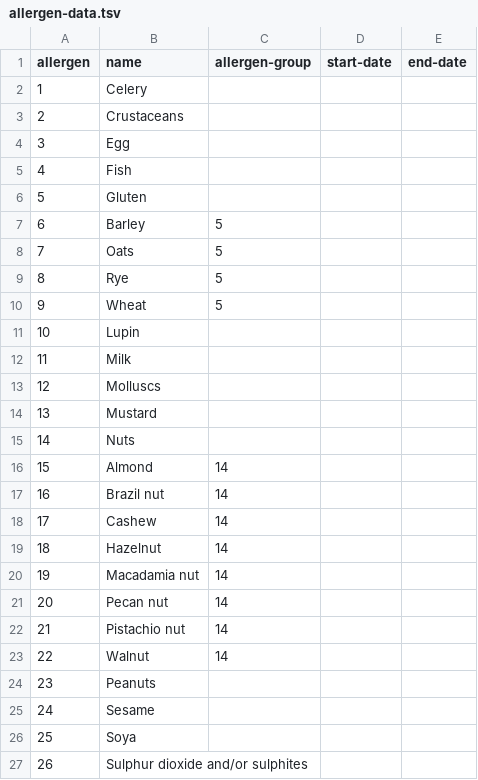
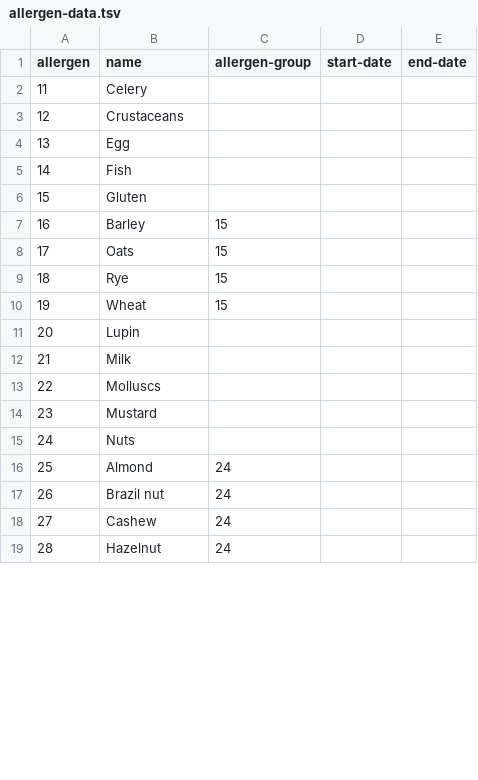
Before and after one commit to openregister/food-data, a TSV file: data/allergen-data/allergen-data.tsv, drawn as a sheet; only a part is shown; the diff covers the shown part only.

Commit message:
Renumber

```diff
--- a/data/allergen-data/allergen-data.tsv
+++ b/data/allergen-data/allergen-data.tsv
@@ -1,27 +1,19 @@
 allergen	name	allergen-group	start-date	end-date
-1	Celery			
-2	Crustaceans			
-3	Egg			
-4	Fish			
-5	Gluten			
-6	Barley	5		
-7	Oats	5		
-8	Rye	5		
-9	Wheat	5		
-10	Lupin			
-11	Milk			
-12	Molluscs			
-13	Mustard			
-14	Nuts			
-15	Almond	14		
-16	Brazil nut	14		
-17	Cashew	14		
-18	Hazelnut	14		
-19	Macadamia nut	14		
-20	Pecan nut	14		
-21	Pistachio nut	14		
-22	Walnut	14		
-23	Peanuts			
-24	Sesame			
-25	Soya			
-26	Sulphur dioxide and/or sulphites			
+11	Celery			
+12	Crustaceans			
+13	Egg			
+14	Fish			
+15	Gluten			
+16	Barley	15		
+17	Oats	15		
+18	Rye	15		
+19	Wheat	15		
+20	Lupin			
+21	Milk			
+22	Molluscs			
+23	Mustard			
+24	Nuts			
+25	Almond	24		
+26	Brazil nut	24		
+27	Cashew	24		
+28	Hazelnut	24		
```
Also changed, not shown: 8 added rows elsewhere in this file.
